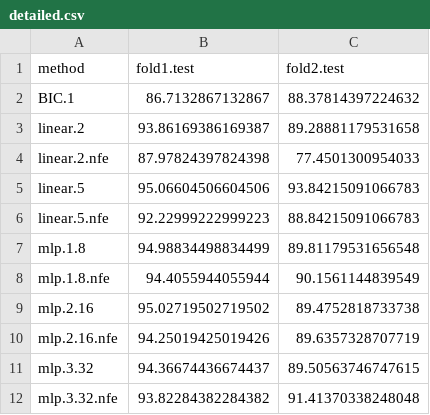
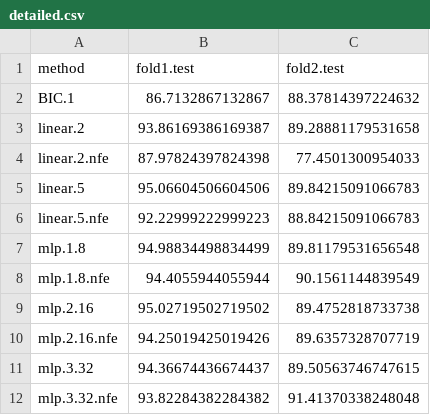
Before and after one commit to lamtung16/ML_LambdaLearning_OPART_Reproducible_2, a CSV file: acc_rate/detailed.csv, drawn as a sheet.

```diff
--- a/acc_rate/detailed.csv
+++ b/acc_rate/detailed.csv
@@ -4,3 +4,3 @@ linear.2,93.86169386169387,89.28881179531658
 linear.2.nfe,87.97824397824398,77.4501300954033
-linear.5,95.06604506604506,93.84215091066783
+linear.5,95.06604506604506,89.84215091066783
 linear.5.nfe,92.22999222999223,88.84215091066783
```
Also changed, not shown: acc_rate/systematic.csv, 1 other file.
